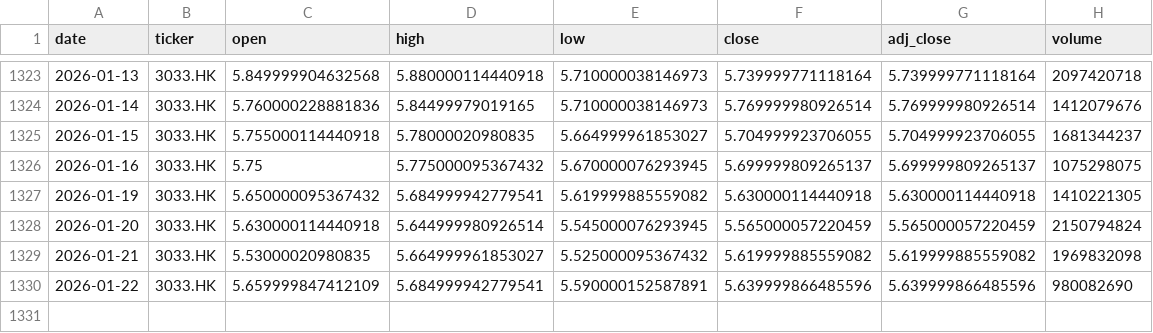
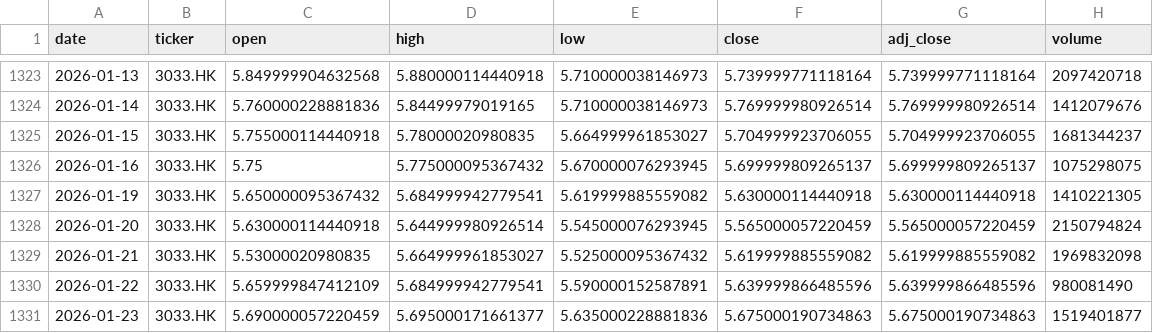
Before and after one commit to zid036116-ship-it/-, a CSV file: market_data/恒生科技ETF_南方__3033.HK.csv, drawn as a sheet; only a part is shown, gaps mark what is left out.

```diff
--- a/market_data/恒生科技ETF_南方__3033.HK.csv
+++ b/market_data/恒生科技ETF_南方__3033.HK.csv
@@ -1329,2 +1329,3 @@
 2026-01-21,3033.HK,5.53000020980835,5.664999961853027,5.525000095367432,5.619999885559082,5.619999885559082,1969832098
-2026-01-22,3033.HK,5.659999847412109,5.684999942779541,5.590000152587891,5.639999866485596,5.639999866485596,980082690
+2026-01-22,3033.HK,5.659999847412109,5.684999942779541,5.590000152587891,5.639999866485596,5.639999866485596,980081490
+2026-01-23,3033.HK,5.690000057220459,5.695000171661377,5.635000228881836,5.675000190734863,5.675000190734863,1519401877
```
Also changed, not shown: docs/market_data/恒生指数ETF_盈富基金__2800.HK.csv, market_data/中证医药ETF_159938__159938.SZ.csv, 14 other files.
